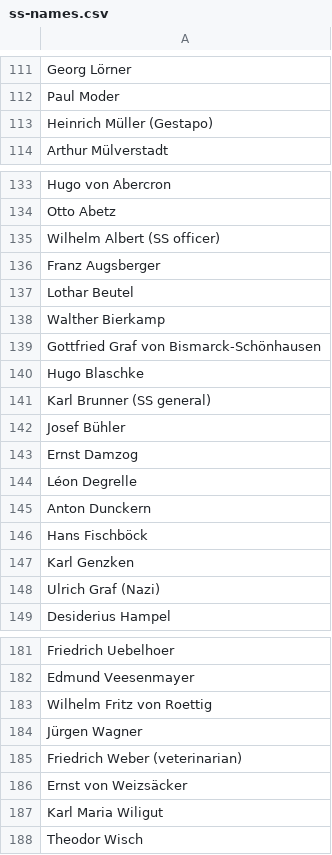
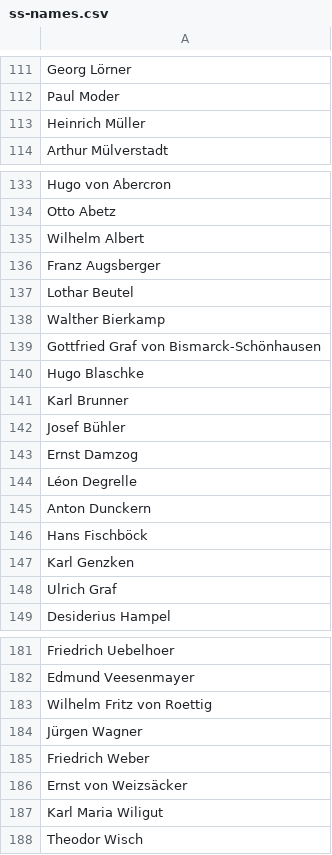
Before and after one commit to usrrname/aryscraper, a CSV file: ss-names.csv, drawn as a sheet; only a part is shown, gaps mark what is left out; the diff covers the shown part only.

```diff
--- a/ss-names.csv
+++ b/ss-names.csv
@@ -112,3 +112,3 @@ Georg Lörner
 Paul Moder
-Heinrich Müller (Gestapo)
+Heinrich Müller
 Arthur Mülverstadt
@@ -134,3 +134,3 @@ Hugo von Abercron
 Otto Abetz
-Wilhelm Albert (SS officer)
+Wilhelm Albert
 Franz Augsberger
@@ -140,3 +140,3 @@ Gottfried Graf von Bismarck-Schönhausen
 Hugo Blaschke
-Karl Brunner (SS general)
+Karl Brunner
 Josef Bühler
@@ -147,3 +147,3 @@ Hans Fischböck
 Karl Genzken
-Ulrich Graf (Nazi)
+Ulrich Graf
 Desiderius Hampel
@@ -184,3 +184,3 @@ Wilhelm Fritz von Roettig
 Jürgen Wagner
-Friedrich Weber (veterinarian)
+Friedrich Weber
 Ernst von Weizsäcker
```
Also changed, not shown: 18 edited cells elsewhere in this file, 1 other file.
